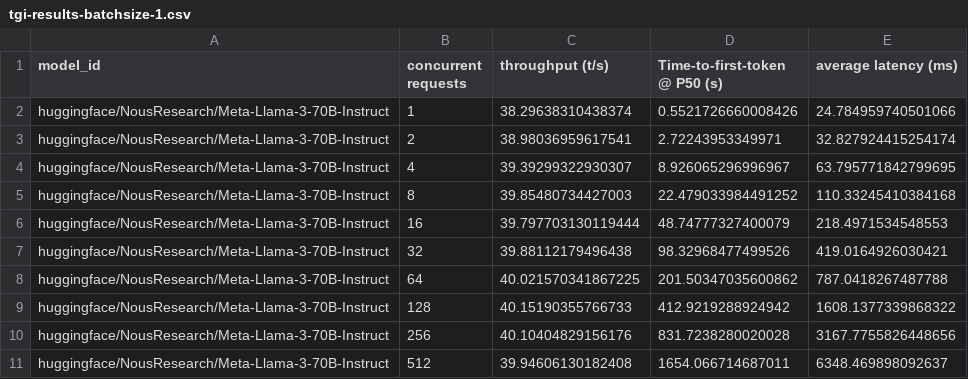
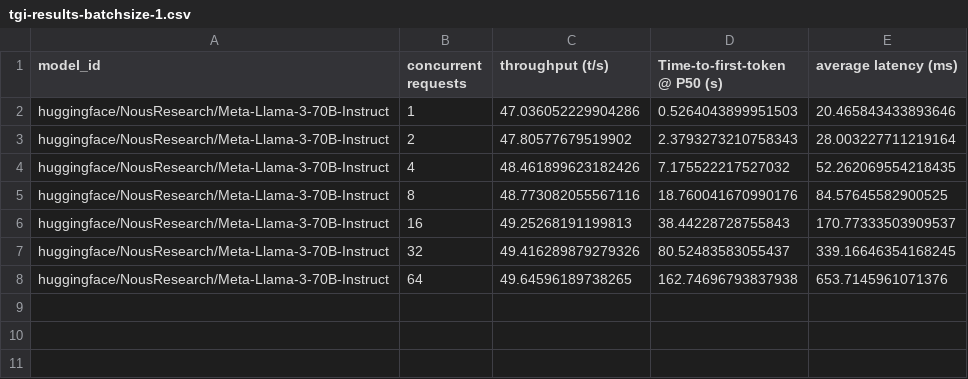
Before and after one commit to huggingface/optimum-neuron, a CSV file: benchmark/text-generation-inference/llama3-70b-trn1.32xlarge/tgi-results-batchsize-1.csv, drawn as a sheet.

Commit message:
Neuron SDK v2.19.1 Trainium benchmarking update

```diff
--- a/benchmark/text-generation-inference/llama3-70b-trn1.32xlarge/tgi-results-batchsize-1.csv
+++ b/benchmark/text-generation-inference/llama3-70b-trn1.32xlarge/tgi-results-batchsize-1.csv
@@ -1,11 +1,8 @@
 model_id,concurrent requests,throughput (t/s),Time-to-first-token @ P50 (s),average latency (ms)
-huggingface/NousResearch/Meta-Llama-3-70B-Instruct,1,38.29638310438374,0.5521726660008426,24.784959740501066
-huggingface/NousResearch/Meta-Llama-3-70B-Instruct,2,38.98036959617541,2.72243953349971,32.827924415254174
-huggingface/NousResearch/Meta-Llama-3-70B-Instruct,4,39.39299322930307,8.926065296996967,63.795771842799695
-huggingface/NousResearch/Meta-Llama-3-70B-Instruct,8,39.85480734427003,22.479033984491252,110.33245410384168
-huggingface/NousResearch/Meta-Llama-3-70B-Instruct,16,39.797703130119444,48.74777327400079,218.4971534548553
-huggingface/NousResearch/Meta-Llama-3-70B-Instruct,32,39.88112179496438,98.32968477499526,419.0164926030421
-huggingface/NousResearch/Meta-Llama-3-70B-Instruct,64,40.021570341867225,201.50347035600862,787.0418267487788
-huggingface/NousResearch/Meta-Llama-3-70B-Instruct,128,40.15190355766733,412.9219288924942,1608.1377339868322
-huggingface/NousResearch/Meta-Llama-3-70B-Instruct,256,40.10404829156176,831.7238280020028,3167.7755826448656
-huggingface/NousResearch/Meta-Llama-3-70B-Instruct,512,39.94606130182408,1654.066714687011,6348.469898092637
+huggingface/NousResearch/Meta-Llama-3-70B-Instruct,1,47.036052229904286,0.5264043899951503,20.465843433893646
+huggingface/NousResearch/Meta-Llama-3-70B-Instruct,2,47.80577679519902,2.3793273210758343,28.003227711219164
+huggingface/NousResearch/Meta-Llama-3-70B-Instruct,4,48.461899623182426,7.175522217527032,52.262069554218435
+huggingface/NousResearch/Meta-Llama-3-70B-Instruct,8,48.773082055567116,18.760041670990176,84.57645582900525
+huggingface/NousResearch/Meta-Llama-3-70B-Instruct,16,49.25268191199813,38.44228728755843,170.77333503909537
+huggingface/NousResearch/Meta-Llama-3-70B-Instruct,32,49.416289879279326,80.52483583055437,339.16646354168245
+huggingface/NousResearch/Meta-Llama-3-70B-Instruct,64,49.64596189738265,162.74696793837938,653.7145961071376
```
Also changed, not shown: benchmark/text-generation-inference/llama3-70b-trn1.32xlarge/tgi-results-batchsize-8.csv, benchmark/text-generation-inference/llama3-70b-trn1.32xlarge/tgi-results.csv.
